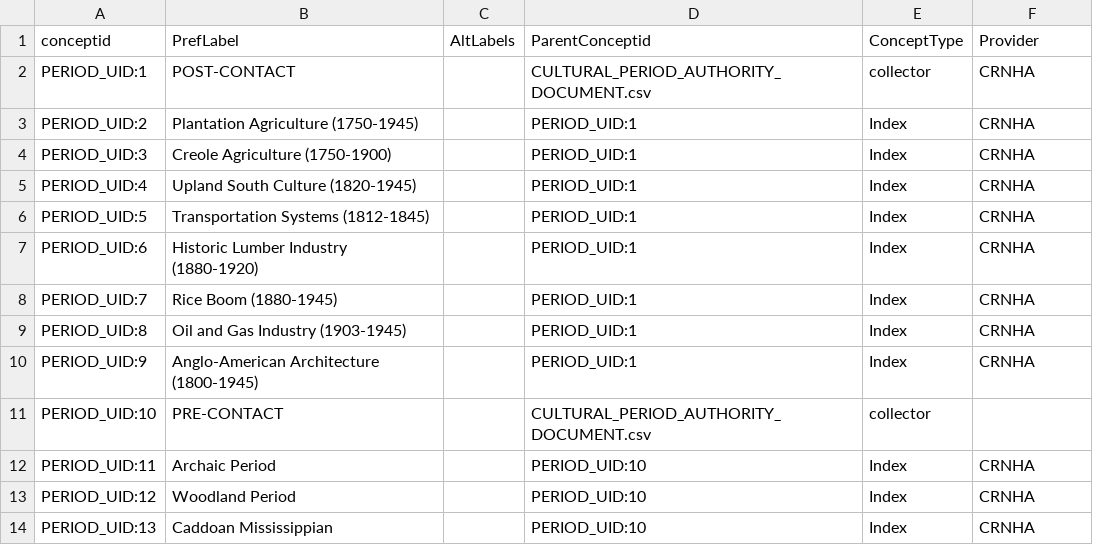
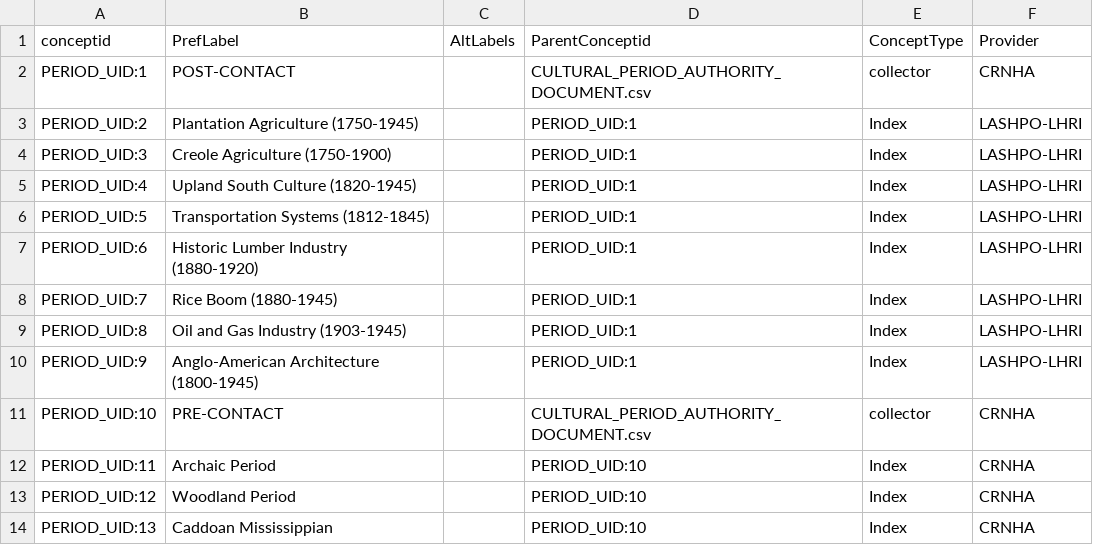
Before and after one commit to legiongis/crip, a CSV file: crip/source_data/concepts/authority_files/CULTURAL_PERIOD_AUTHORITY_DOCUMENT.csv, drawn as a sheet.

Commit message:
updated provider

```diff
--- a/crip/source_data/concepts/authority_files/CULTURAL_PERIOD_AUTHORITY_DOCUMENT.csv
+++ b/crip/source_data/concepts/authority_files/CULTURAL_PERIOD_AUTHORITY_DOCUMENT.csv
@@ -2,11 +2,11 @@ conceptid,PrefLabel,AltLabels,ParentConceptid,ConceptType,Provider
 PERIOD_UID:1,POST-CONTACT,,CULTURAL_PERIOD_AUTHORITY_DOCUMENT.csv,collector,CRNHA
-PERIOD_UID:2,Plantation Agriculture (1750-1945),,PERIOD_UID:1,Index,CRNHA
-PERIOD_UID:3,Creole Agriculture (1750-1900),,PERIOD_UID:1,Index,CRNHA
-PERIOD_UID:4,Upland South Culture (1820-1945),,PERIOD_UID:1,Index,CRNHA
-PERIOD_UID:5,Transportation Systems (1812-1845) ,,PERIOD_UID:1,Index,CRNHA
-PERIOD_UID:6,Historic Lumber Industry (1880-1920),,PERIOD_UID:1,Index,CRNHA
-PERIOD_UID:7,Rice Boom (1880-1945),,PERIOD_UID:1,Index,CRNHA
-PERIOD_UID:8,Oil and Gas Industry (1903-1945),,PERIOD_UID:1,Index,CRNHA
-PERIOD_UID:9,Anglo-American Architecture (1800-1945),,PERIOD_UID:1,Index,CRNHA
-PERIOD_UID:10,PRE-CONTACT,,CULTURAL_PERIOD_AUTHORITY_DOCUMENT.csv,collector,
+PERIOD_UID:2,Plantation Agriculture (1750-1945),,PERIOD_UID:1,Index,LASHPO-LHRI
+PERIOD_UID:3,Creole Agriculture (1750-1900),,PERIOD_UID:1,Index,LASHPO-LHRI
+PERIOD_UID:4,Upland South Culture (1820-1945),,PERIOD_UID:1,Index,LASHPO-LHRI
+PERIOD_UID:5,Transportation Systems (1812-1845) ,,PERIOD_UID:1,Index,LASHPO-LHRI
+PERIOD_UID:6,Historic Lumber Industry (1880-1920),,PERIOD_UID:1,Index,LASHPO-LHRI
+PERIOD_UID:7,Rice Boom (1880-1945),,PERIOD_UID:1,Index,LASHPO-LHRI
+PERIOD_UID:8,Oil and Gas Industry (1903-1945),,PERIOD_UID:1,Index,LASHPO-LHRI
+PERIOD_UID:9,Anglo-American Architecture (1800-1945),,PERIOD_UID:1,Index,LASHPO-LHRI
+PERIOD_UID:10,PRE-CONTACT,,CULTURAL_PERIOD_AUTHORITY_DOCUMENT.csv,collector,CRNHA
 PERIOD_UID:11,Archaic Period,,PERIOD_UID:10,Index,CRNHA
```
